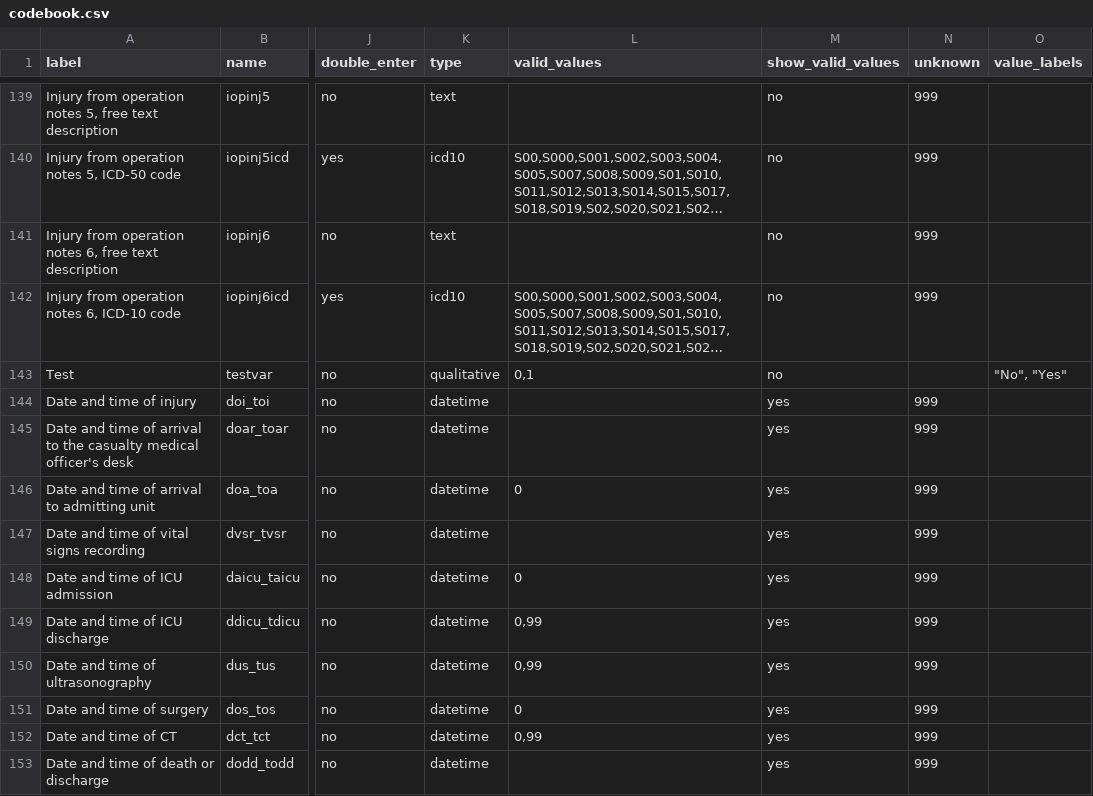
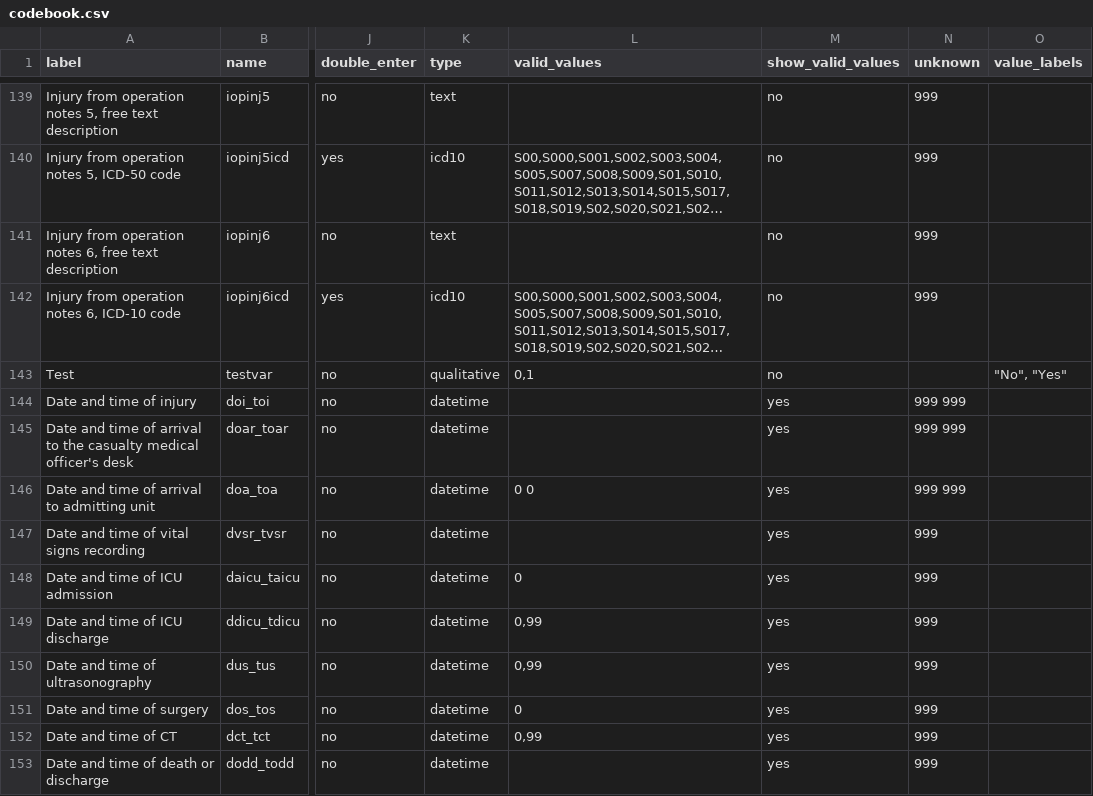
Before and after one commit to tracits/rodant, a CSV file: public/codebook.csv, drawn as a sheet; only a part is shown, gaps mark what is left out; long unchanged cells end in …; the diff names each change by its address in the sheet, - before the commit and + after, or states it on an @@ line.

```diff
--- a/public/codebook.csv
+++ b/public/codebook.csv
-N144:N146 (unknown): 999
+N144:N146 (unknown): 999 999
-L146 (valid_values): 0
+L146 (valid_values): 0 0
```
Also changed, not shown: 1 other file.
